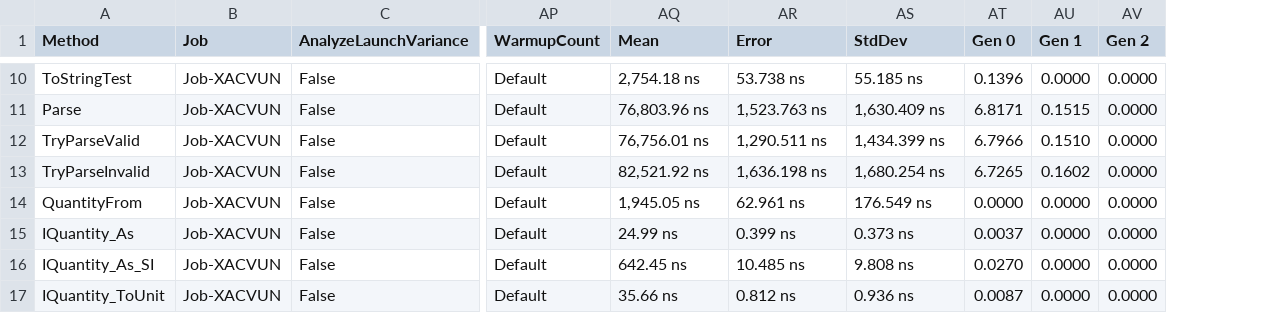
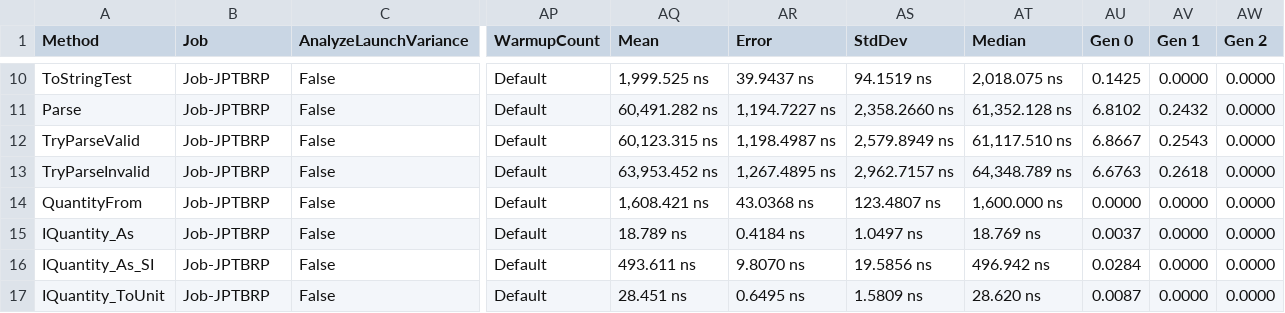
Before and after one commit to angularsen/UnitsNet, a CSV file: benchmarks/netcoreapp21/results/UnitsNet.Benchmark.UnitsNetBenchmarks-report.csv, drawn as a sheet; only a part is shown, gaps mark what is left out; addresses are those after the commit; the diff covers the shown part only; the diff names each change by its address in the sheet, - before the commit and + after, or states it on an @@ line.

```diff
--- a/benchmarks/netcoreapp21/results/UnitsNet.Benchmark.UnitsNetBenchmarks-report.csv
+++ b/benchmarks/netcoreapp21/results/UnitsNet.Benchmark.UnitsNetBenchmarks-report.csv
+column AT (Median), rows 10-17: 2,018.075 ns | 61,352.128 ns | 61,117.510 ns | 64,348.789 ns | 1,600.000 ns | 18.769 ns | 496.942 ns | 28.620 ns
-B10:B17 (Job): Job-XACVUN
+B10:B17 (Job): Job-JPTBRP
-AQ10 (Mean): 2,754.18 ns
+AQ10 (Mean): 1,999.525 ns
-AR10 (Error): 53.738 ns
+AR10 (Error): 39.9437 ns
-AS10 (StdDev): 55.185 ns
+AS10 (StdDev): 94.1519 ns
-AU10 (Gen 0): 0.1396
+AU10 (Gen 0): 0.1425
-AQ11 (Mean): 76,803.96 ns
+AQ11 (Mean): 60,491.282 ns
-AR11 (Error): 1,523.763 ns
+AR11 (Error): 1,194.7227 ns
-AS11 (StdDev): 1,630.409 ns
+AS11 (StdDev): 2,358.2660 ns
-AU11 (Gen 0): 6.8171
+AU11 (Gen 0): 6.8102
-AV11 (Gen 1): 0.1515
+AV11 (Gen 1): 0.2432
-AQ12 (Mean): 76,756.01 ns
+AQ12 (Mean): 60,123.315 ns
-AR12 (Error): 1,290.511 ns
+AR12 (Error): 1,198.4987 ns
-AS12 (StdDev): 1,434.399 ns
+AS12 (StdDev): 2,579.8949 ns
-AU12 (Gen 0): 6.7966
+AU12 (Gen 0): 6.8667
-AV12 (Gen 1): 0.1510
+AV12 (Gen 1): 0.2543
-AQ13 (Mean): 82,521.92 ns
+AQ13 (Mean): 63,953.452 ns
-AR13 (Error): 1,636.198 ns
+AR13 (Error): 1,267.4895 ns
-AS13 (StdDev): 1,680.254 ns
+AS13 (StdDev): 2,962.7157 ns
-AU13 (Gen 0): 6.7265
+AU13 (Gen 0): 6.6763
-AV13 (Gen 1): 0.1602
+AV13 (Gen 1): 0.2618
-AQ14 (Mean): 1,945.05 ns
+AQ14 (Mean): 1,608.421 ns
-AR14 (Error): 62.961 ns
+AR14 (Error): 43.0368 ns
-AS14 (StdDev): 176.549 ns
+AS14 (StdDev): 123.4807 ns
-AQ15 (Mean): 24.99 ns
+AQ15 (Mean): 18.789 ns
-AR15 (Error): 0.399 ns
+AR15 (Error): 0.4184 ns
-AS15 (StdDev): 0.373 ns
+AS15 (StdDev): 1.0497 ns
-AQ16 (Mean): 642.45 ns
+AQ16 (Mean): 493.611 ns
-AR16 (Error): 10.485 ns
+AR16 (Error): 9.8070 ns
-AS16 (StdDev): 9.808 ns
+AS16 (StdDev): 19.5856 ns
-AU16 (Gen 0): 0.0270
+AU16 (Gen 0): 0.0284
-AQ17 (Mean): 35.66 ns
+AQ17 (Mean): 28.451 ns
-AR17 (Error): 0.812 ns
+AR17 (Error): 0.6495 ns
-AS17 (StdDev): 0.936 ns
+AS17 (StdDev): 1.5809 ns
```
Also changed, not shown: 40 edited cells elsewhere in this file, 5 other files.
